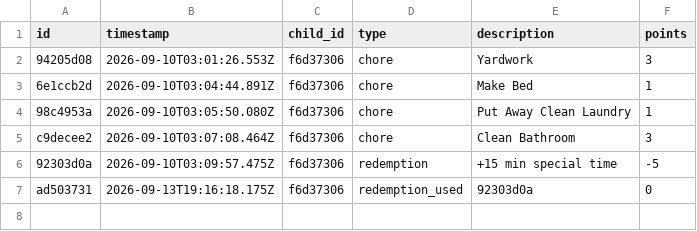
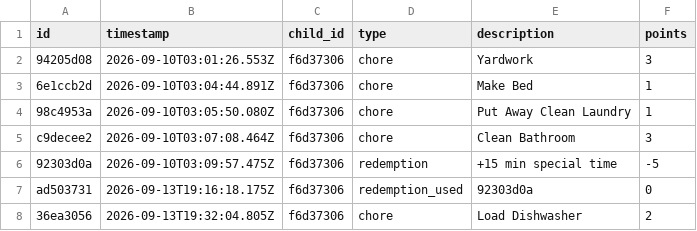
Before and after one commit to ryanbozio/ryanbozio.github.io, a CSV file: docs/data/ledger.csv, drawn as a sheet.

Commit message:
Apply cart (1 actions)

```diff
--- a/docs/data/ledger.csv
+++ b/docs/data/ledger.csv
@@ -7 +7,2 @@ c9decee2,2026-09-10T03:07:08.464Z,f6d37306,chore,Clean Bathroom,3
 ad503731,2026-09-13T19:16:18.175Z,f6d37306,redemption_used,92303d0a,0
+36ea3056,2026-09-13T19:32:04.805Z,f6d37306,chore,Load Dishwasher,2
```
